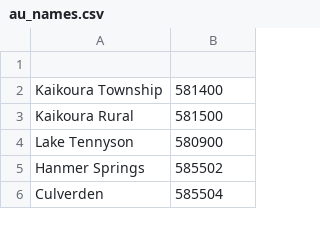
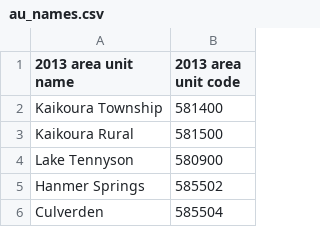
Before and after one commit to nicolasfauchereau/affordability_in_nz, a CSV file: data/canterbury/au_names.csv, drawn as a sheet; only a part is shown; the diff names each change by its address in the sheet, - before the commit and + after, or states it on an @@ line.

Commit message:
Finished Canterbury

```diff
--- a/data/canterbury/au_names.csv
+++ b/data/canterbury/au_names.csv
-row 1: (empty)
+row 1: 2013 area unit name | 2013 area unit code
```
Also changed, not shown: 17 other files.
